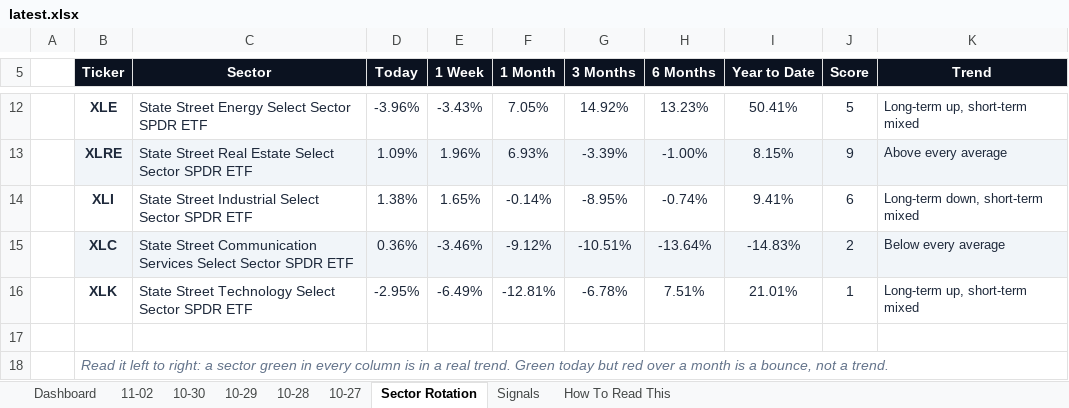
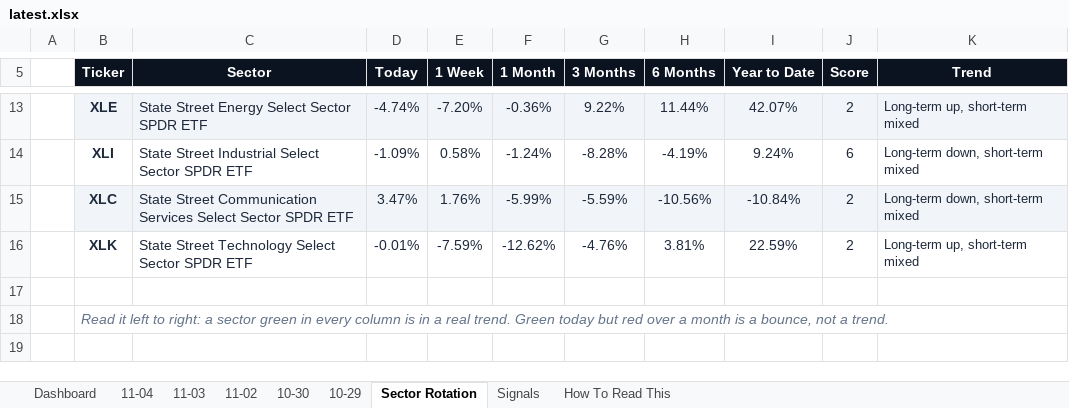
Before and after one commit to GeoWizard4645/Stock-Analysis-for-my-Grandpa, an Excel workbook: docs/data/latest.xlsx, sheet Sector Rotation, drawn as a sheet; only a part is shown, gaps mark what is left out; values as stored, in another font and other column widths than the file's, no borders; conditional formats not drawn; removed rows and columns are numbered as before the commit, all else as after; the diff covers the shown part only; the diff names each change by its address in the sheet, - before the commit and + after, or states it on an @@ line.

```diff
--- a/docs/data/latest.xlsx (sheet Sector Rotation)
+++ b/docs/data/latest.xlsx (sheet Sector Rotation)
-sheet tab: 10-28
-sheet tab: 10-27
+sheet tab: 11-04
+sheet tab: 11-03
-B13:K13 fill: none
+B13:K13 fill: #F1F5F9
-D13 (Today): -3.96%
+D13 (Today): -4.74%
-E13 (1 Week): -3.43%
+E13 (1 Week): -7.20%
-F13 (1 Month): 7.05%
+F13 (1 Month): -0.36%
-G13 (3 Months): 14.92%
+G13 (3 Months): 9.22%
-H13 (6 Months): 13.23%
+H13 (6 Months): 11.44%
-I13 (Year to Date): 50.41%
+I13 (Year to Date): 42.07%
-J13 (Score): 5
+J13 (Score): 2
-row 13:  | XLRE | State Street Real Estate Select Sector SPDR ETF | 1.09% | 1.96% | 6.93% | -3.39% | -1.00% | 8.15% | 9 | Above every average
-D14 (Today): 1.38%
+D14 (Today): -1.09%
-E14 (1 Week): 1.65%
+E14 (1 Week): 0.58%
-F14 (1 Month): -0.14%
+F14 (1 Month): -1.24%
-G14 (3 Months): -8.95%
+G14 (3 Months): -8.28%
-H14 (6 Months): -0.74%
+H14 (6 Months): -4.19%
-I14 (Year to Date): 9.41%
+I14 (Year to Date): 9.24%
-D15 (Today): 0.36%
+D15 (Today): 3.47%
-E15 (1 Week): -3.46%
+E15 (1 Week): 1.76%
-F15 (1 Month): -9.12%
+F15 (1 Month): -5.99%
-G15 (3 Months): -10.51%
+G15 (3 Months): -5.59%
-H15 (6 Months): -13.64%
+H15 (6 Months): -10.56%
-I15 (Year to Date): -14.83%
+I15 (Year to Date): -10.84%
-K15 (Trend): Below every average
+K15 (Trend): Long-term down, short-term mixed
-D16 (Today): -2.95%
+D16 (Today): -0.01%
-E16 (1 Week): -6.49%
+E16 (1 Week): -7.59%
-F16 (1 Month): -12.81%
+F16 (1 Month): -12.62%
-G16 (3 Months): -6.78%
+G16 (3 Months): -4.76%
-H16 (6 Months): 7.51%
+H16 (6 Months): 3.81%
-I16 (Year to Date): 21.01%
+I16 (Year to Date): 22.59%
-J16 (Score): 1
+J16 (Score): 2
```
Also changed, not shown: 4 added rows, 3 removed rows, 20 edited cells and cell formats elsewhere in this sheet, sheet Dashboard, sheet Signals, sheet 11-02, sheet 10-30, sheet 10-29, 1 other file.
